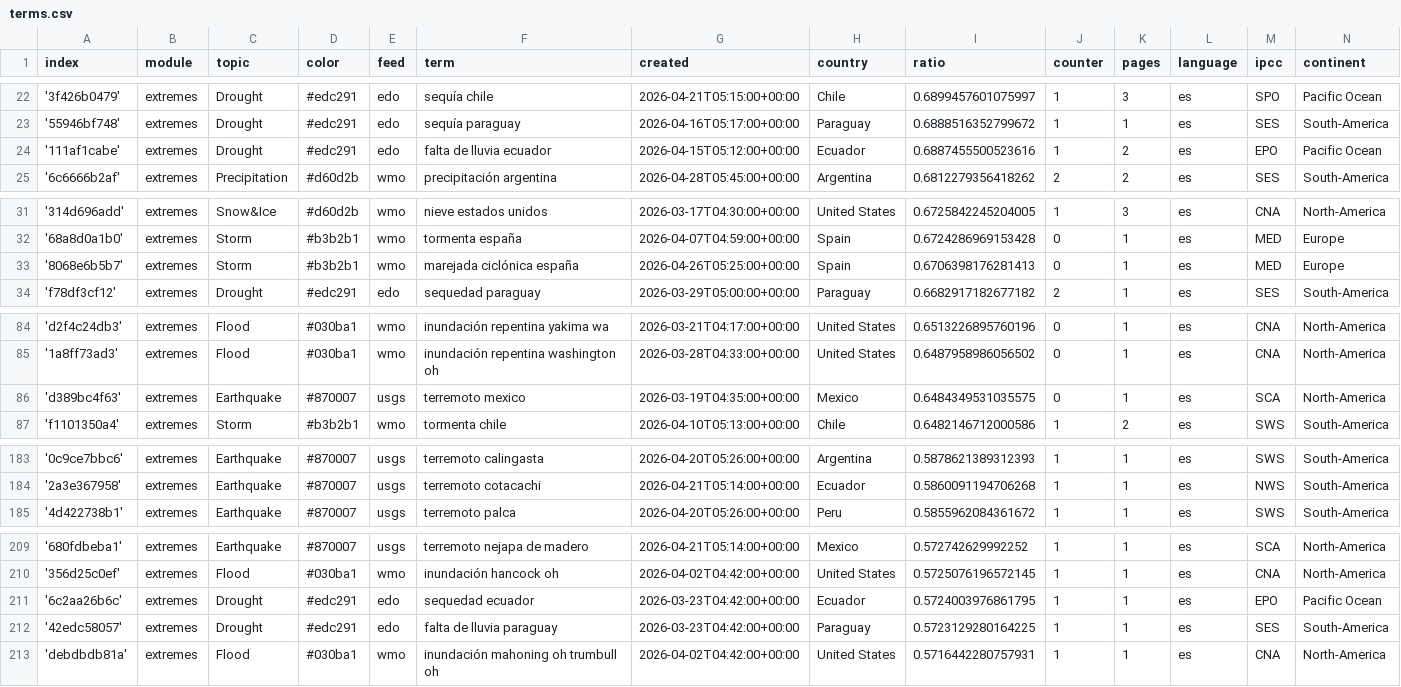
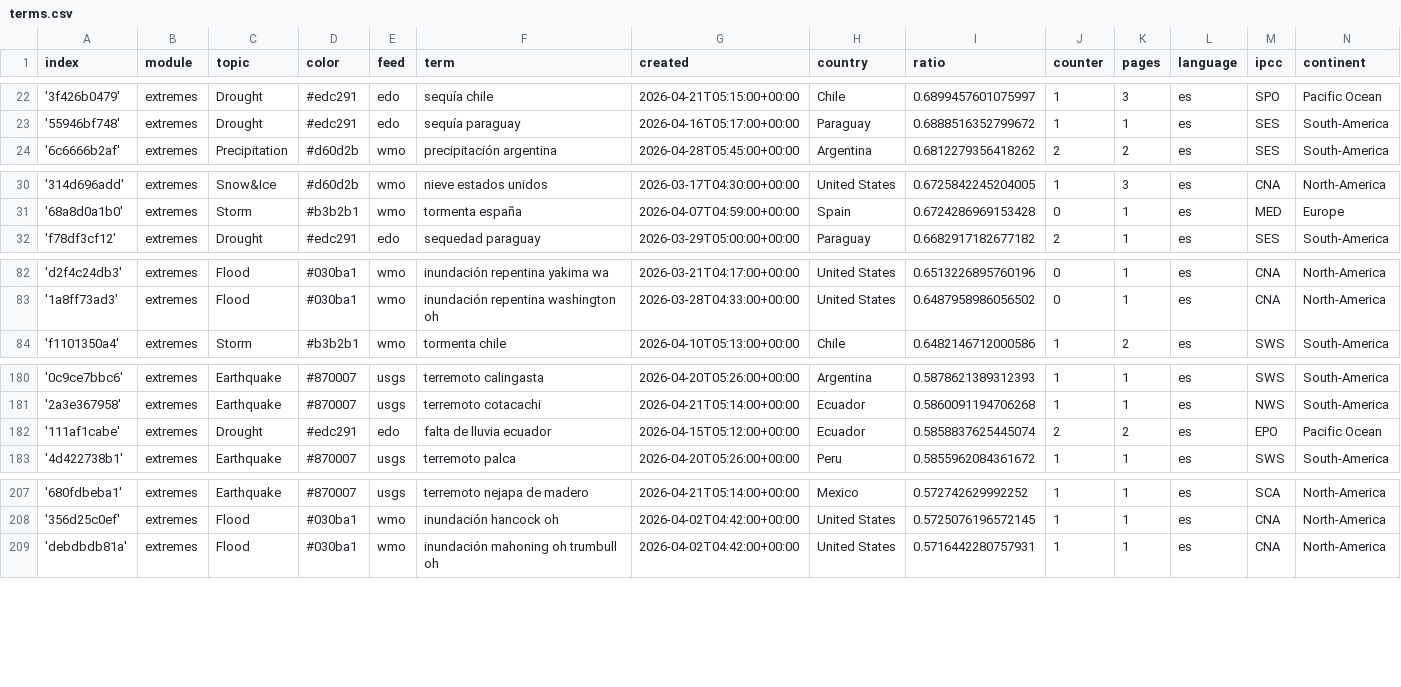
Before and after one commit to jannikdo28-news/spanishExtremes, a CSV file: terms.csv, drawn as a sheet; only a part is shown, gaps mark what is left out; the diff covers the shown part only.

Commit message:
Commit from GitHub Actions (harvest:0.0)

```diff
--- a/terms.csv
+++ b/terms.csv
@@ -23,3 +23,2 @@ index,module,topic,color,feed,term,created,country,ratio,counter,pages,language,
 '55946bf748',extremes,Drought,#edc291,edo,sequía paraguay,2026-04-16T05:17:00+00:00,Paraguay,0.6888516352799672,1,1,es,SES,South-America
-'111af1cabe',extremes,Drought,#edc291,edo,falta de lluvia ecuador,2026-04-15T05:12:00+00:00,Ecuador,0.6887455500523616,1,2,es,EPO,Pacific Ocean
 '6c6666b2af',extremes,Precipitation,#d60d2b,wmo,precipitación argentina,2026-04-28T05:45:00+00:00,Argentina,0.6812279356418262,2,2,es,SES,South-America
@@ -32,3 +31,2 @@ index,module,topic,color,feed,term,created,country,ratio,counter,pages,language,
 '68a8d0a1b0',extremes,Storm,#b3b2b1,wmo,tormenta españa,2026-04-07T04:59:00+00:00,Spain,0.6724286969153428,0,1,es,MED,Europe
-'8068e6b5b7',extremes,Storm,#b3b2b1,wmo,marejada ciclónica españa,2026-04-26T05:25:00+00:00,Spain,0.6706398176281413,0,1,es,MED,Europe
 'f78df3cf12',extremes,Drought,#edc291,edo,sequedad paraguay,2026-03-29T05:00:00+00:00,Paraguay,0.6682917182677182,2,1,es,SES,South-America
@@ -85,3 +83,2 @@ index,module,topic,color,feed,term,created,country,ratio,counter,pages,language,
 '1a8ff73ad3',extremes,Flood,#030ba1,wmo,inundación repentina washington oh,2026-03-28T04:33:00+00:00,United States,0.6487958986056502,0,1,es,CNA,North-America
-'d389bc4f63',extremes,Earthquake,#870007,usgs,terremoto mexico,2026-03-19T04:35:00+00:00,Mexico,0.6484349531035575,0,1,es,SCA,North-America
 'f1101350a4',extremes,Storm,#b3b2b1,wmo,tormenta chile,2026-04-10T05:13:00+00:00,Chile,0.6482146712000586,1,2,es,SWS,South-America
@@ -184,2 +181,3 @@ index,module,topic,color,feed,term,created,country,ratio,counter,pages,language,
 '2a3e367958',extremes,Earthquake,#870007,usgs,terremoto cotacachi,2026-04-21T05:14:00+00:00,Ecuador,0.5860091194706268,1,1,es,NWS,South-America
+'111af1cabe',extremes,Drought,#edc291,edo,falta de lluvia ecuador,2026-04-15T05:12:00+00:00,Ecuador,0.5858837625445074,2,2,es,EPO,Pacific Ocean
 '4d422738b1',extremes,Earthquake,#870007,usgs,terremoto palca,2026-04-20T05:26:00+00:00,Peru,0.5855962084361672,1,1,es,SWS,South-America
@@ -210,4 +208,2 @@ index,module,topic,color,feed,term,created,country,ratio,counter,pages,language,
 '356d25c0ef',extremes,Flood,#030ba1,wmo,inundación hancock oh,2026-04-02T04:42:00+00:00,United States,0.5725076196572145,1,1,es,CNA,North-America
-'6c2aa26b6c',extremes,Drought,#edc291,edo,sequedad ecuador,2026-03-23T04:42:00+00:00,Ecuador,0.5724003976861795,1,1,es,EPO,Pacific Ocean
-'42edc58057',extremes,Drought,#edc291,edo,falta de lluvia paraguay,2026-03-23T04:42:00+00:00,Paraguay,0.5723129280164225,1,1,es,SES,South-America
 'debdbdb81a',extremes,Flood,#030ba1,wmo,inundación mahoning oh trumbull oh,2026-04-02T04:42:00+00:00,United States,0.5716442280757931,1,1,es,CNA,North-America
```
Also changed, not shown: 1 added row elsewhere in this file.
